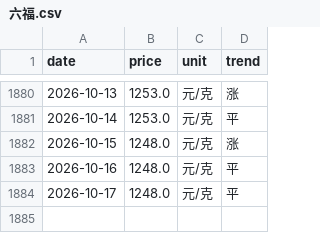
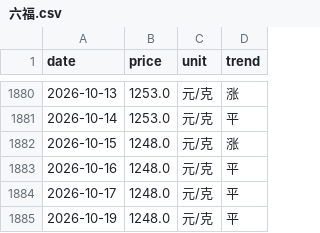
Before and after one commit to html5-cloud/gold-price, a CSV file: data/六福.csv, drawn as a sheet; only a part is shown, gaps mark what is left out.

```diff
--- a/data/六福.csv
+++ b/data/六福.csv
@@ -1884 +1884,2 @@
 2026-10-17,1248.0,元/克,平
+2026-10-19,1248.0,元/克,平
```
Also changed, not shown: data/周六福.csv, data/周大福.csv, 4 other files.
